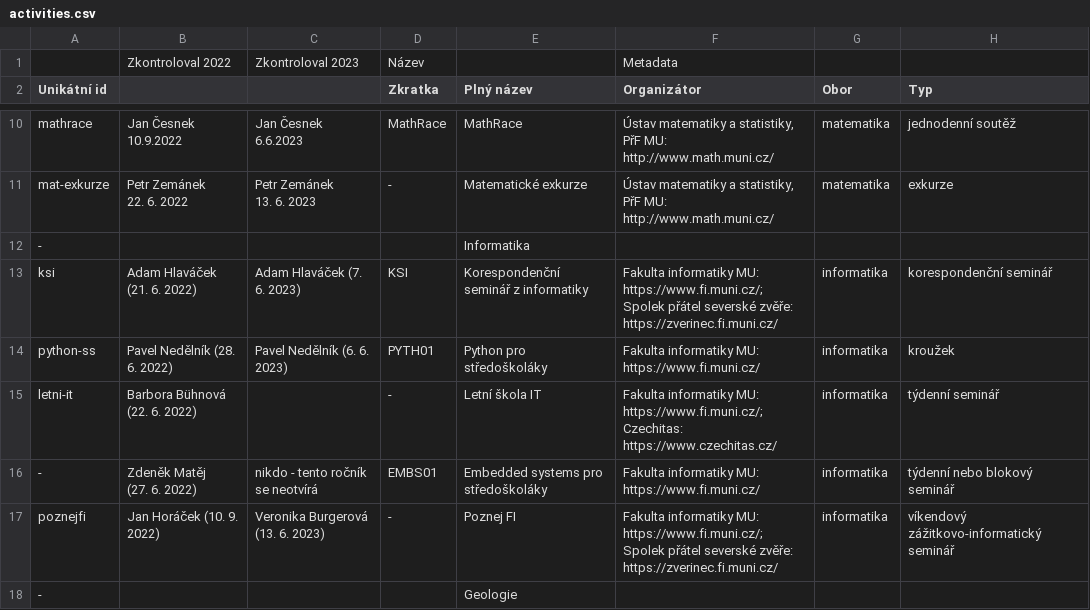
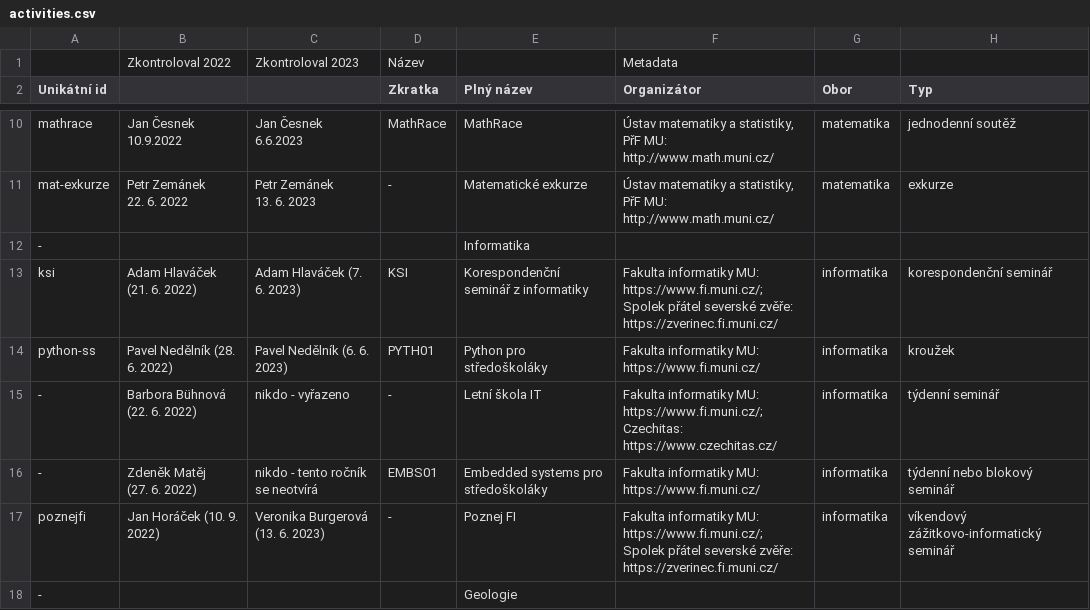
Before and after one commit to zverinec/prostredoskolaky-web, a CSV file: data/activities.csv, drawn as a sheet; only a part is shown, gaps mark what is left out; the diff covers the shown part only; the diff names each change by its address in the sheet, - before the commit and + after, or states it on an @@ line.

Commit message:
Remove not updated activities.

```diff
--- a/data/activities.csv
+++ b/data/activities.csv
-A15 (Unikátní id): letni-it
+A15 (Unikátní id): -
-C15: (empty)
+C15: nikdo - vyřazeno
```
Also changed, not shown: 29 edited cells elsewhere in this file.
